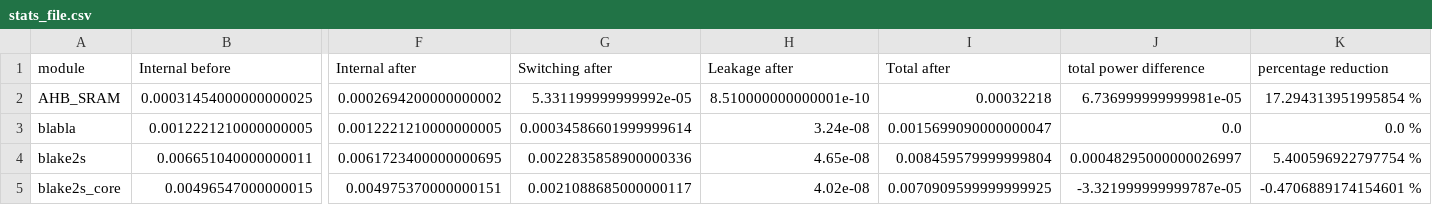
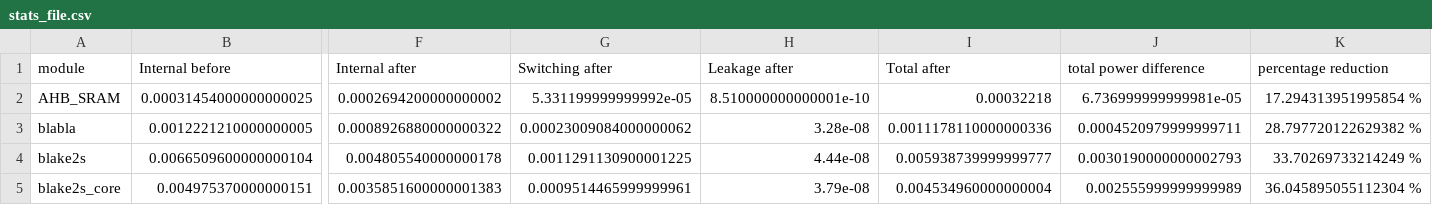
Before and after one commit to AUCOHL/Lighter, a CSV file: report_power/stats/stats_file.csv, drawn as a sheet; only a part is shown, gaps mark what is left out; the diff covers the shown part only; the diff names each change by its address in the sheet, - before the commit and + after, or states it on an @@ line.

Commit message:
updated reports
Signed-off-by: Youssef Kandil <youssefkandil@aucegypt.edu>

```diff
--- a/report_power/stats/stats_file.csv
+++ b/report_power/stats/stats_file.csv
-F3 (Internal after): 0.0012221210000000005
+F3 (Internal after): 0.0008926880000000322
-G3 (Switching after): 0.00034586601999999614
+G3 (Switching after): 0.00023009084000000062
-H3 (Leakage after): 3.24e-08
+H3 (Leakage after): 3.28e-08
-I3 (Total after): 0.0015699090000000047
+I3 (Total after): 0.0011178110000000336
-J3 (total power difference): 0.0
+J3 (total power difference): 0.0004520979999999711
-K3 (percentage reduction): 0.0 %
+K3 (percentage reduction): 28.797720122629382 %
-B4 (Internal before): 0.006651040000000011
+B4 (Internal before): 0.0066509600000000104
-F4 (Internal after): 0.0061723400000000695
+F4 (Internal after): 0.004805540000000178
-G4 (Switching after): 0.0022835858900000336
+G4 (Switching after): 0.0011291130900001225
-H4 (Leakage after): 4.65e-08
+H4 (Leakage after): 4.44e-08
-I4 (Total after): 0.008459579999999804
+I4 (Total after): 0.005938739999999777
-J4 (total power difference): 0.00048295000000026997
+J4 (total power difference): 0.0030190000000002793
-K4 (percentage reduction): 5.400596922797754 %
+K4 (percentage reduction): 33.70269733214249 %
-B5 (Internal before): 0.00496547000000015
+B5 (Internal before): 0.004975370000000151
-F5 (Internal after): 0.004975370000000151
+F5 (Internal after): 0.0035851600000001383
-G5 (Switching after): 0.0021088685000000117
+G5 (Switching after): 0.0009514465999999961
-H5 (Leakage after): 4.02e-08
+H5 (Leakage after): 3.79e-08
-I5 (Total after): 0.0070909599999999925
+I5 (Total after): 0.004534960000000004
-J5 (total power difference): -3.321999999999787e-05
+J5 (total power difference): 0.002555999999999989
-K5 (percentage reduction): -0.4706889174154601 %
+K5 (percentage reduction): 36.045895055112304 %
```
Also changed, not shown: 1 removed row and 123 edited cells elsewhere in this file, report_power/stats/stats_cells_file.csv, stats/benchmarks.csv, 6 other files.
